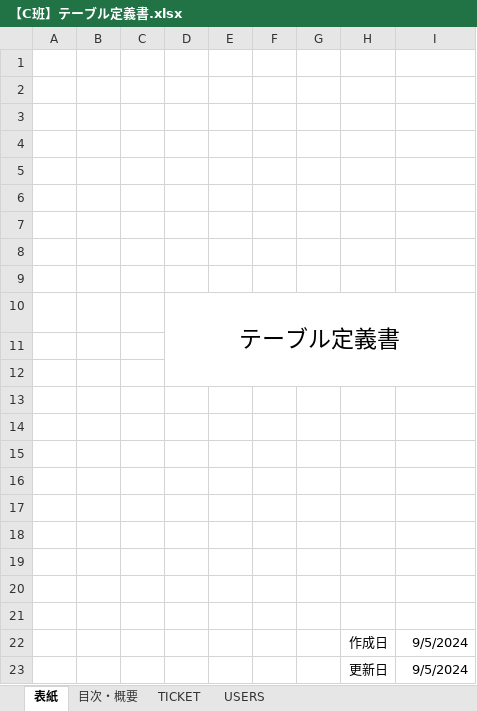
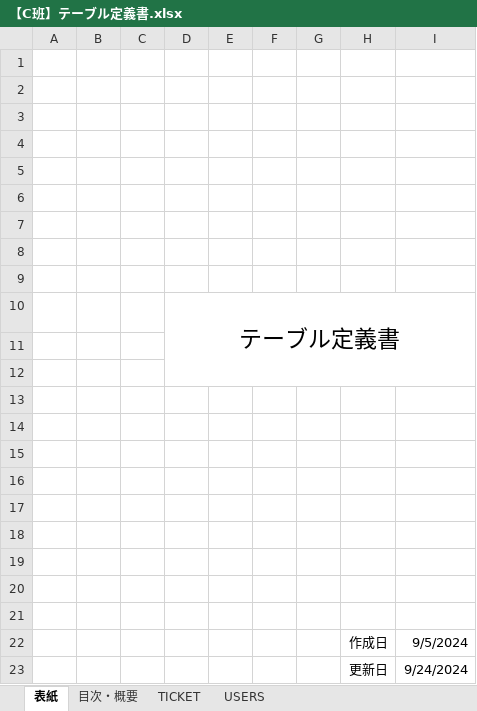
Before and after one commit to saitousona/24AkiC, an Excel workbook: docs/【C班】テーブル定義書.xlsx, sheet 表紙, drawn as a sheet; values as stored, in another font and other column widths than the file's, no borders; the diff names each change by its address in the sheet, - before the commit and + after, or states it on an @@ line.

```diff
--- a/docs/【C班】テーブル定義書.xlsx (sheet 表紙)
+++ b/docs/【C班】テーブル定義書.xlsx (sheet 表紙)
-I23: 9/5/2024
+I23: 9/24/2024
```
Also changed, not shown: sheet TICKET, sheet USERS, 6 other files.
